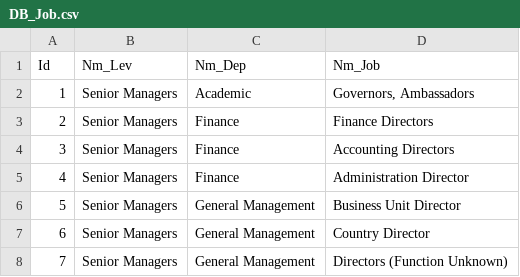
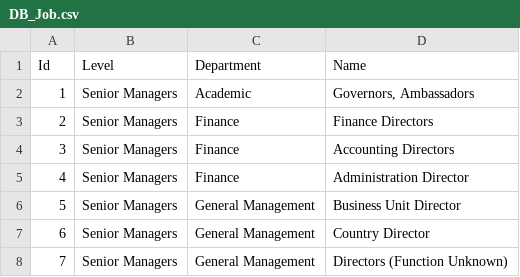
Before and after one commit to laura-bin/2020_PP_Dossier1, a CSV file: Data_Import/DB_Job.csv, drawn as a sheet; only a part is shown.

```diff
--- a/Data_Import/DB_Job.csv
+++ b/Data_Import/DB_Job.csv
@@ -1,2 +1,2 @@
-Id;Nm_Lev;Nm_Dep;Nm_Job
+Id;Level;Department;Name
 1;Senior Managers;Academic;Governors, Ambassadors
```
Also changed, not shown: Data_Import/DB_Country.csv, 5 other files.
